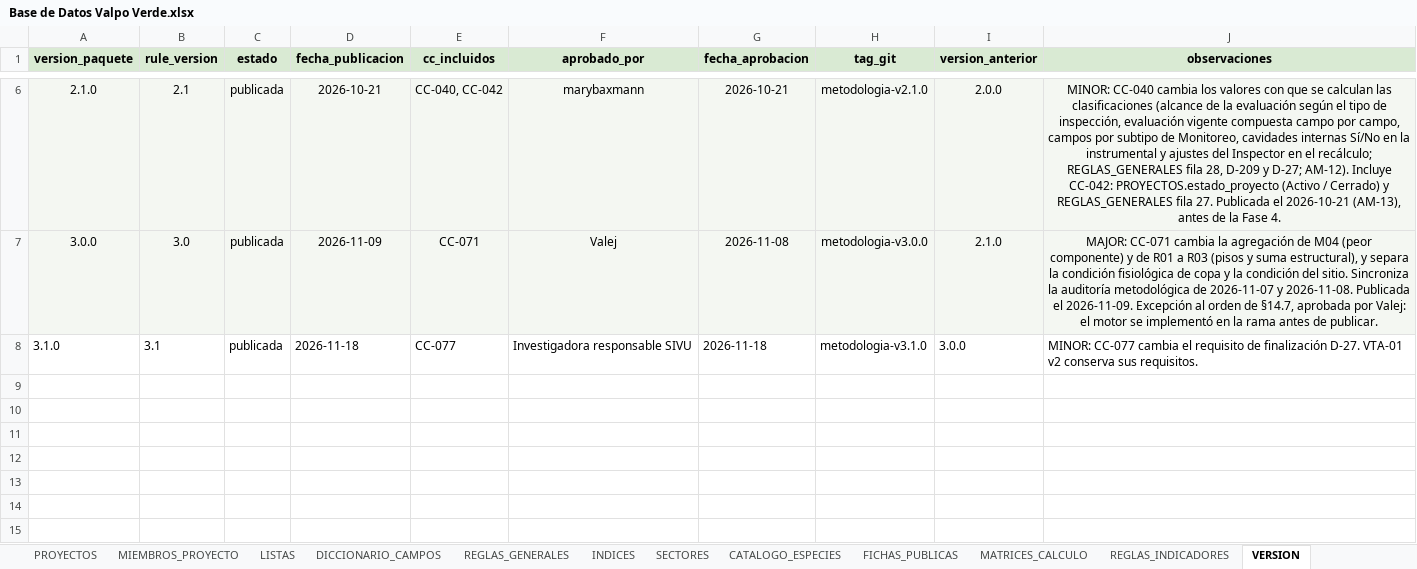
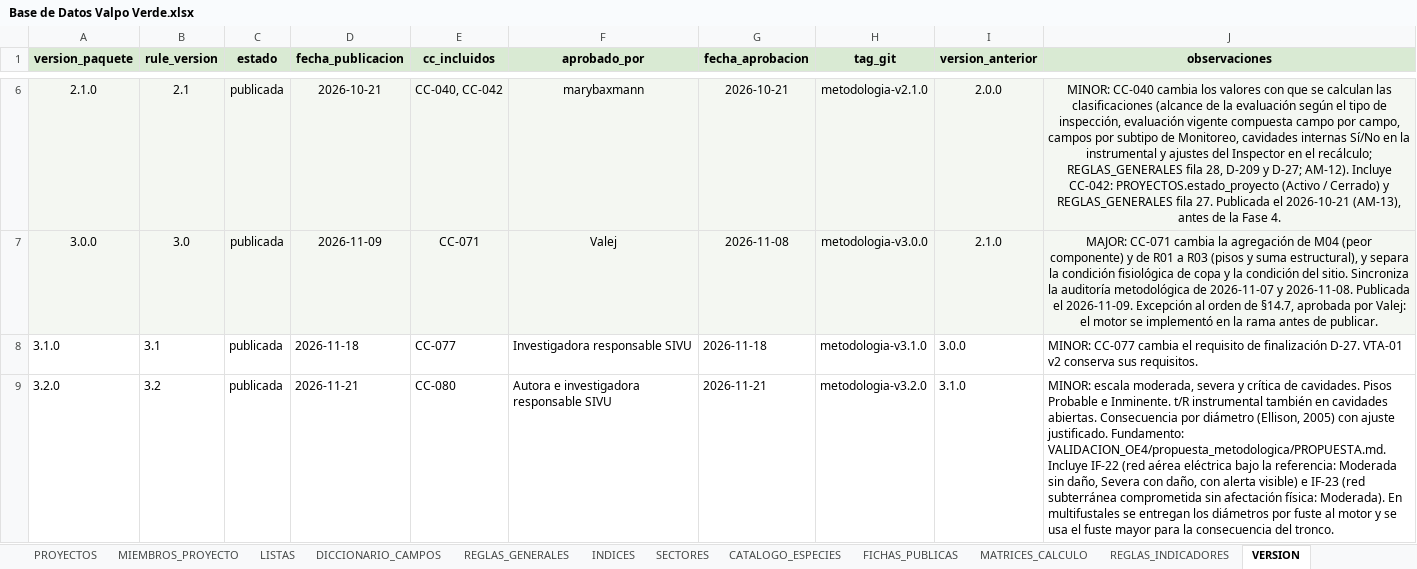
Before and after one commit to marybaxmann/valpo-verde-backend, an Excel workbook: docs/excel/Base de Datos Valpo Verde.xlsx, sheet VERSION, drawn as a sheet; only a part is shown, gaps mark what is left out; values as stored, in another font and other column widths than the file's, no borders; the diff names each change by its address in the sheet, - before the commit and + after, or states it on an @@ line.

Commit message:
[CC-080] Publicar metodología SIVU 3.2.0

```diff
--- a/docs/excel/Base de Datos Valpo Verde.xlsx (sheet VERSION)
+++ b/docs/excel/Base de Datos Valpo Verde.xlsx (sheet VERSION)
+row 9: 3.2.0 | 3.2 | publicada | 2026-11-21 | CC-080 | Autora e investigadora responsable SIVU | 2026-11-21 | metodologia-v3.2.0 | 3.1.0 | MINOR: escala moderada, severa y crítica de cavidades. Pisos Probable e Inminente. t/R instrumental también en cavidades abiertas. Consecuencia por diámetro (Ellison, 2005) con ajuste justificado. Fundamento: VALIDACION_OE4/propuesta_metodologica/PROPUESTA.md. Incluye IF-22 (red aérea eléctrica bajo la referencia: Moderada sin daño, Severa con daño, con alerta visible) e IF-23 (red subterránea comprometida sin afectación física: Moderada). En multifustales se entregan los diámetros por fuste al motor y se usa el fuste mayor para la consecuencia del tronco.
```
Also changed, not shown: sheet REGLAS_INDICADORES, sheet DICCIONARIO_CAMPOS, sheet MATRICES_CALCULO, 25 other files.
